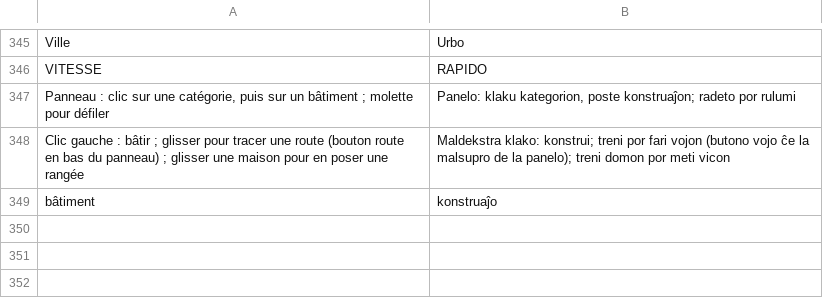
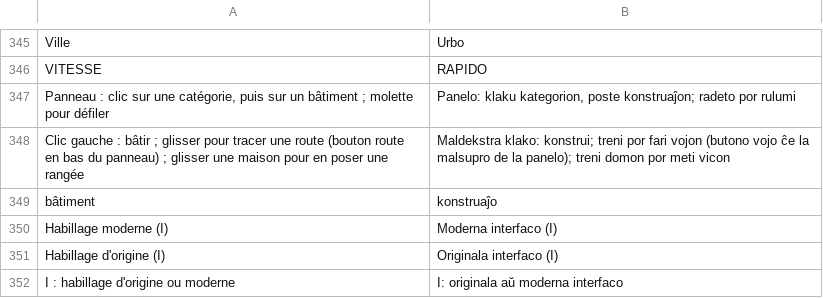
Before and after one commit to jeremielud/olympe, a TSV file: lang/eo.tsv, drawn as a sheet; only a part is shown, gaps mark what is left out.

```diff
--- a/lang/eo.tsv
+++ b/lang/eo.tsv
@@ -349 +349,4 @@ Clic gauche : bâtir ; glisser pour tracer une route (bouton route en bas du pan
 bâtiment	konstruaĵo
+Habillage moderne (I)	Moderna interfaco (I)
+Habillage d'origine (I)	Originala interfaco (I)
+I : habillage d'origine ou moderne	I: originala aŭ moderna interfaco
```
Also changed, not shown: lang/en.tsv, 3 other files.
